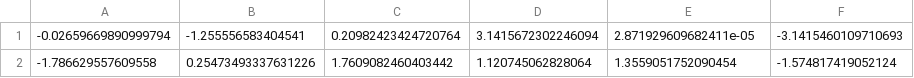
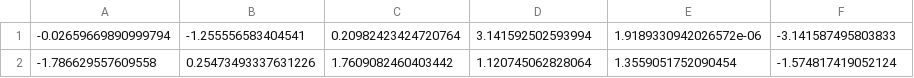
Before and after one commit to JadisHee/AutoScrewCtrl, a CSV file: Robot&Cam/Stations/INSPosition/Duco&Hik/Pose/1_GetScrewPhoto.csv, drawn as a sheet.

```diff
--- a/Robot&Cam/Stations/INSPosition/Duco&Hik/Pose/1_GetScrewPhoto.csv
+++ b/Robot&Cam/Stations/INSPosition/Duco&Hik/Pose/1_GetScrewPhoto.csv
@@ -1,2 +1,2 @@
--0.02659669890999794, -1.255556583404541, 0.20982423424720764, 3.1415672302246094, 2.871929609682411e-05, -3.1415460109710693
+-0.02659669890999794, -1.255556583404541, 0.20982423424720764, 3.141592502593994, 1.9189330942026572e-06, -3.141587495803833
 -1.786629557609558, 0.25473493337631226, 1.7609082460403442, 1.120745062828064, 1.3559051752090454, -1.574817419052124
```
Also changed, not shown: Robot&Cam/Stations/INSPosition/Duco&Hik/Pose/2_ConfermScrew.csv, 21 other files.
